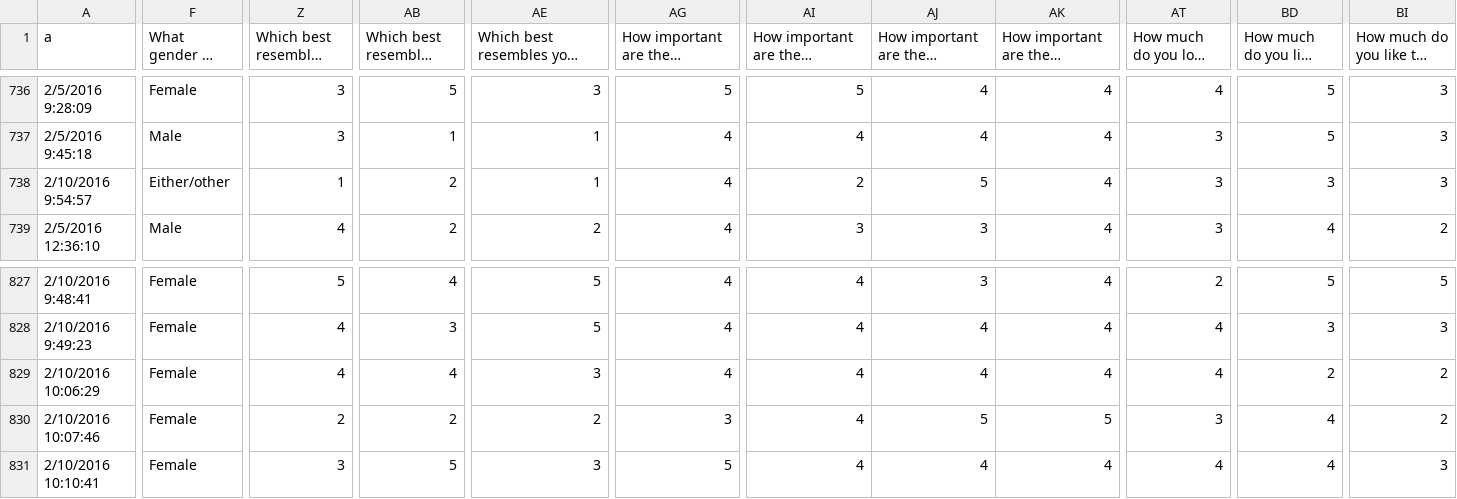
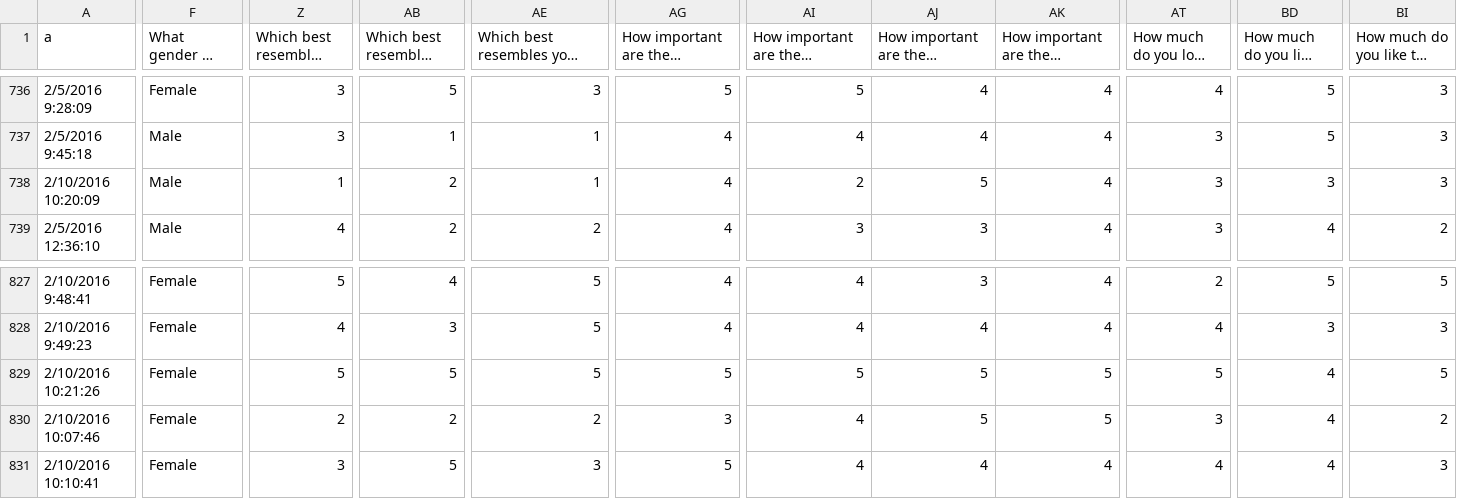
Before and after one commit to MHSByteClub/mhsbyteclub.github.io, a CSV file: matchresponses.csv, drawn as a sheet; only a part is shown, gaps mark what is left out; long unchanged cells end in …; the diff covers the shown part only; the diff names each change by its address in the sheet, - before the commit and + after, or states it on an @@ line.

Commit message:
updated matchresponses.csv

```diff
--- a/matchresponses.csv
+++ b/matchresponses.csv
-A738 (a): 2/10/2016 9:54:57
+A738 (a): 2/10/2016 10:20:09
-F738: Either/other
+F738: Male
-A829 (a): 2/10/2016 10:06:29
+A829 (a): 2/10/2016 10:21:26
-Z829: 4
+Z829: 5
-AB829: 4
+AB829: 5
-AE829: 3
+AE829: 5
-AG829: 4
+AG829: 5
-AI829: 4
+AI829: 5
-AJ829: 4
+AJ829: 5
-AK829: 4
+AK829: 5
-AT829: 4
+AT829: 5
-BD829: 2
+BD829: 4
-BI829: 2
+BI829: 5
```
Also changed, not shown: 10 edited cells elsewhere in this file.
